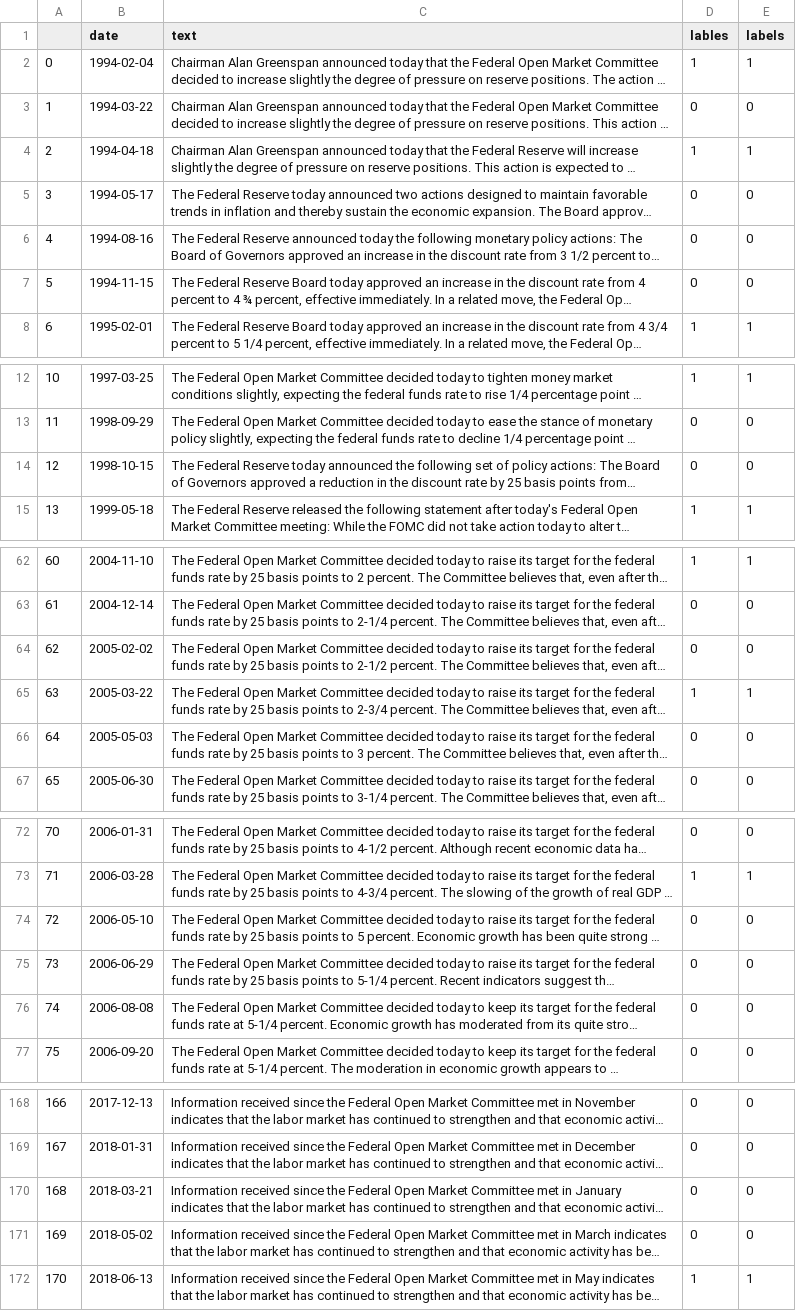
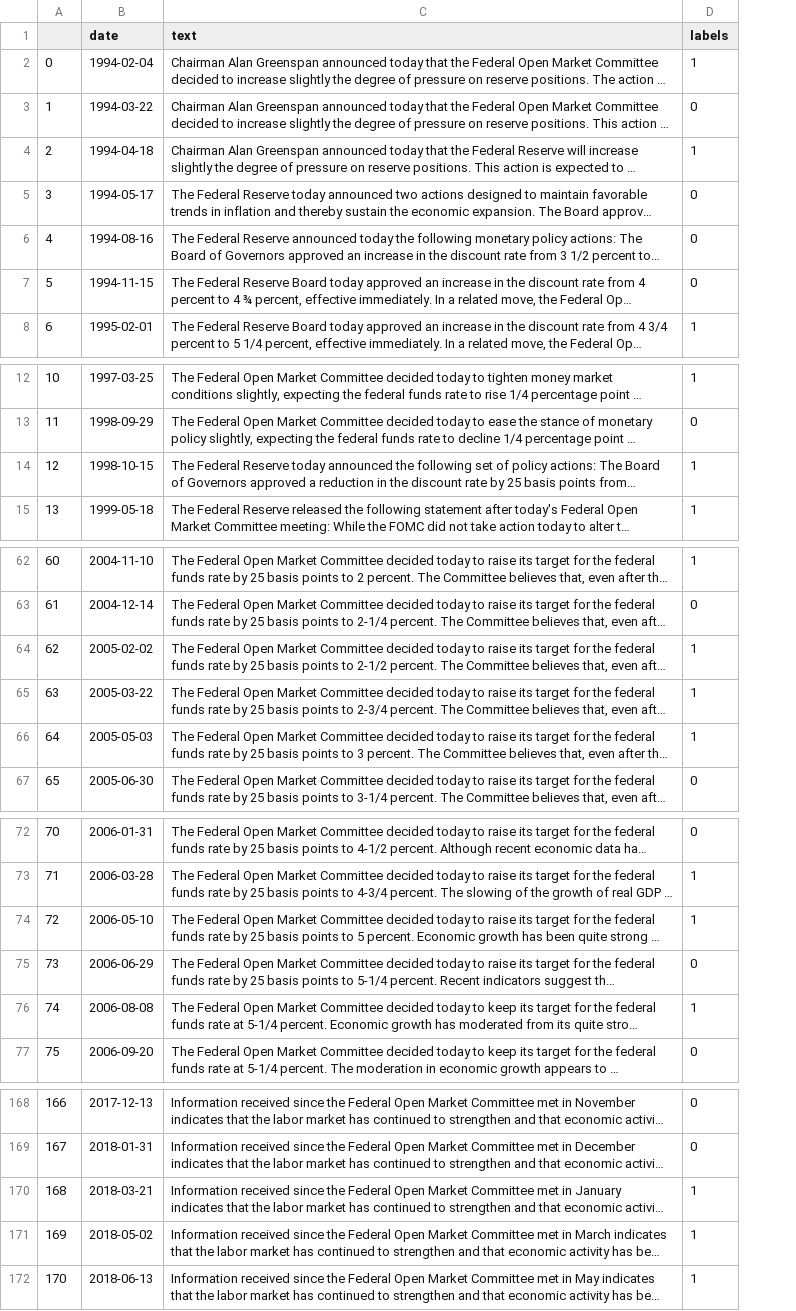
Before and after one commit to vheastman/FOMCStatementAnalysis, a CSV file: statements_with_labels.csv, drawn as a sheet; only a part is shown, gaps mark what is left out; long unchanged cells end in …; removed rows and columns are numbered as before the commit, all else as after; the diff covers the shown part only; the diff names each change by its address in the sheet, - before the commit and + after, or states it on an @@ line.

```diff
--- a/statements_with_labels.csv
+++ b/statements_with_labels.csv
-column D (lables), rows 2-8: 1 | 0 | 1 | 0 | 0 | 0 | 1; rows 12-15: 1 | 0 | 0 | 1; rows 62-67: 1 | 0 | 0 | 1 | 0 | 0; rows 72-77: 0 | 1 | 0 | 0 | 0 | 0; rows 168-172: 0 | 0 | 0 | 0 | 1
-D14 (labels): 0
+D14 (labels): 1
-D64 (labels): 0
+D64 (labels): 1
-D66 (labels): 0
+D66 (labels): 1
-D74 (labels): 0
+D74 (labels): 1
-D76 (labels): 0
+D76 (labels): 1
-D170:D171 (labels): 0
+D170:D171 (labels): 1
```
Also changed, not shown: 4 edited cells elsewhere in this file, 8 other files.
